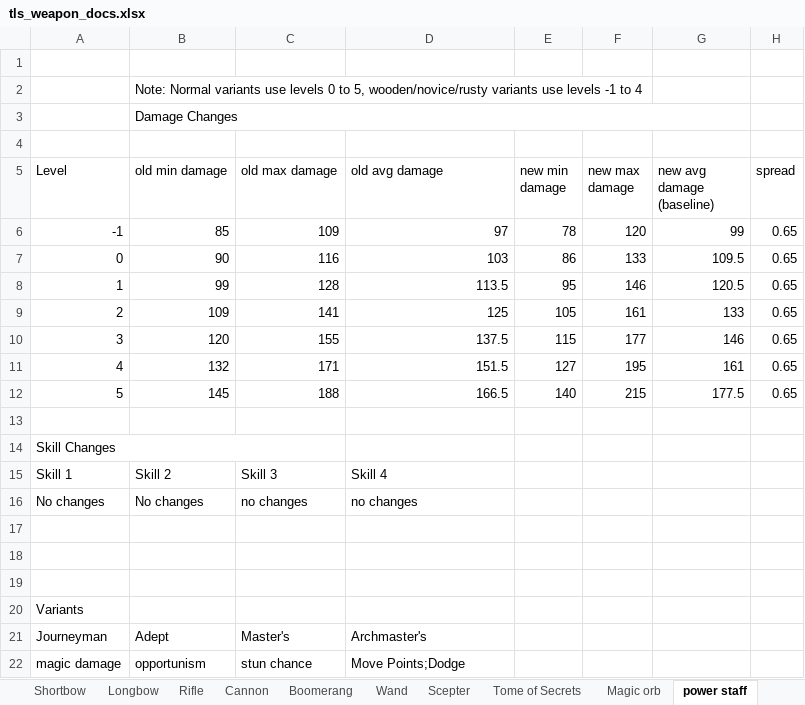
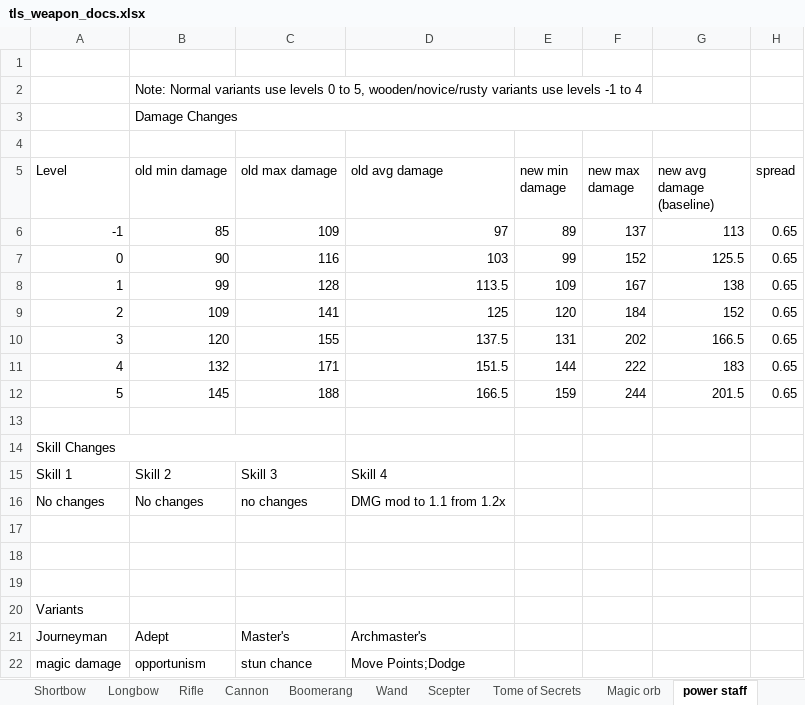
Before and after one commit to Grobobobo/tls_dev2, an Excel workbook: scripts/WeaponData/tls_weapon_docs.xlsx, sheet power staff, drawn as a sheet; values as stored, in another font and other column widths than the file's, no borders; charts and pictures and table styles not drawn; the diff names each change by its address in the sheet, - before the commit and + after, or states it on an @@ line.

```diff
--- a/scripts/WeaponData/tls_weapon_docs.xlsx (sheet power staff)
+++ b/scripts/WeaponData/tls_weapon_docs.xlsx (sheet power staff)
-E6 (new min damage): 78
+E6 (new min damage): 89
-F6 (new max damage): 120
+F6 (new max damage): 137
-G6 (new avg damage (baseline)): 99
+G6 (new avg damage (baseline)): 113
-E7 (new min damage): 86
+E7 (new min damage): 99
-F7 (new max damage): 133
+F7 (new max damage): 152
-G7 (new avg damage (baseline)): 109.5
+G7 (new avg damage (baseline)): 125.5
-E8 (new min damage): 95
+E8 (new min damage): 109
-F8 (new max damage): 146
+F8 (new max damage): 167
-G8 (new avg damage (baseline)): 120.5
+G8 (new avg damage (baseline)): 138
-E9 (new min damage): 105
+E9 (new min damage): 120
-F9 (new max damage): 161
+F9 (new max damage): 184
-G9 (new avg damage (baseline)): 133
+G9 (new avg damage (baseline)): 152
-E10 (new min damage): 115
+E10 (new min damage): 131
-F10 (new max damage): 177
+F10 (new max damage): 202
-G10 (new avg damage (baseline)): 146
+G10 (new avg damage (baseline)): 166.5
-E11 (new min damage): 127
+E11 (new min damage): 144
-F11 (new max damage): 195
+F11 (new max damage): 222
-G11 (new avg damage (baseline)): 161
+G11 (new avg damage (baseline)): 183
-E12 (new min damage): 140
+E12 (new min damage): 159
-F12 (new max damage): 215
+F12 (new max damage): 244
-G12 (new avg damage (baseline)): 177.5
+G12 (new avg damage (baseline)): 201.5
-D16 (old avg damage): no changes
+D16 (old avg damage): DMG mod to 1.1 from 1.2x
```
Also changed, not shown: sheet Longbow, sheet Gauntlet, sheet 1h Axe, sheet Boomerang, sheet Sacred Flower, sheet druid staff, 15 more sheets, 51 other files.
